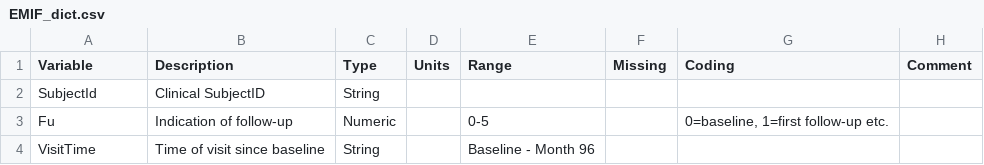
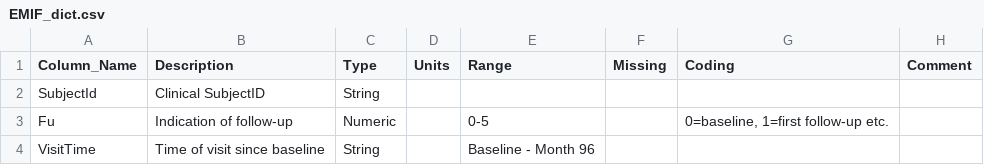
Before and after one commit to SCAI-BIO/ADHTEB, a CSV file: adhteb/data/EMIF_dict.csv, drawn as a sheet; only a part is shown.

```diff
--- a/adhteb/data/EMIF_dict.csv
+++ b/adhteb/data/EMIF_dict.csv
@@ -1,2 +1,2 @@
-Variable,Description,Type,Units,Range,Missing,Coding,Comment
+Column_Name,Description,Type,Units,Range,Missing,Coding,Comment
 SubjectId,Clinical SubjectID,String,,,,,
```
Also changed, not shown: adhteb/data/PREVENT_AD_dict.csv.
